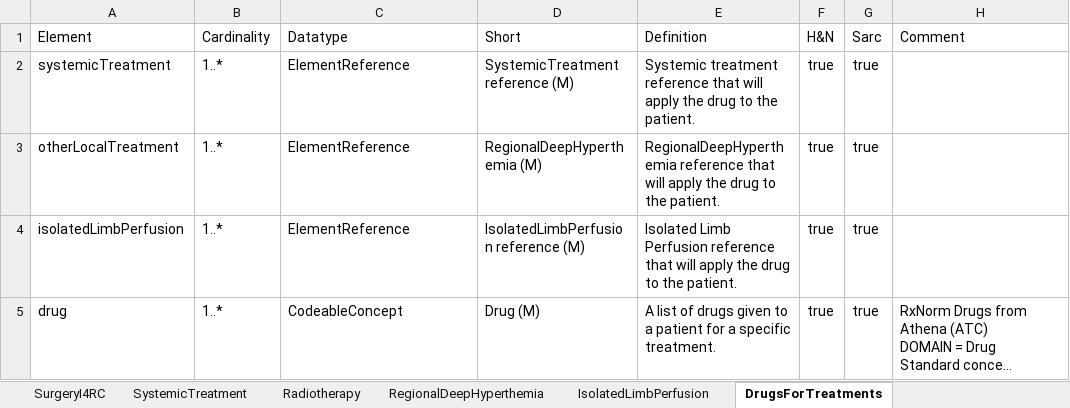
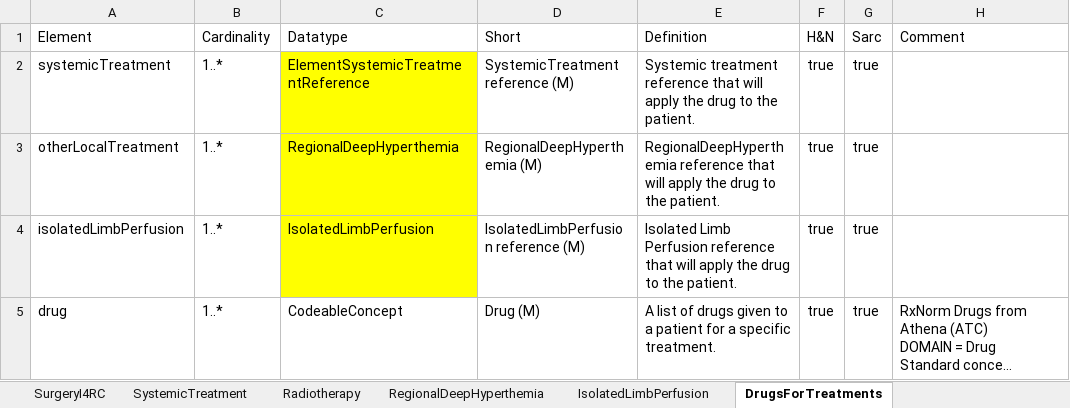
Before and after one commit to hl7-eu/idea4rc, an Excel workbook: src-models/idea4rc-models-and-maps.xlsx, sheet DrugsForTreatments, drawn as a sheet; long unchanged cells end in …; values as stored, in another font and other column widths than the file's, no borders; the diff names each change by its address in the sheet, - before the commit and + after, or states it on an @@ line.

```diff
--- a/src-models/idea4rc-models-and-maps.xlsx (sheet DrugsForTreatments)
+++ b/src-models/idea4rc-models-and-maps.xlsx (sheet DrugsForTreatments)
-C2 (Datatype): ElementReference
+C2 (Datatype): ElementSystemicTreatmentReference
-C2:C4 fill: none
+C2:C4 fill: #FFFF00
-C3 (Datatype): ElementReference
+C3 (Datatype): RegionalDeepHyperthemia
-C4 (Datatype): ElementReference
+C4 (Datatype): IsolatedLimbPerfusion
```
Also changed, not shown: sheet LogicalModels, sheet OverallTreatmentResponse, sheet IsolatedLimbPerfusion, sheet XXXX, sheet AdverseEvent, sheet SystemicTreatment, 17 other files.
